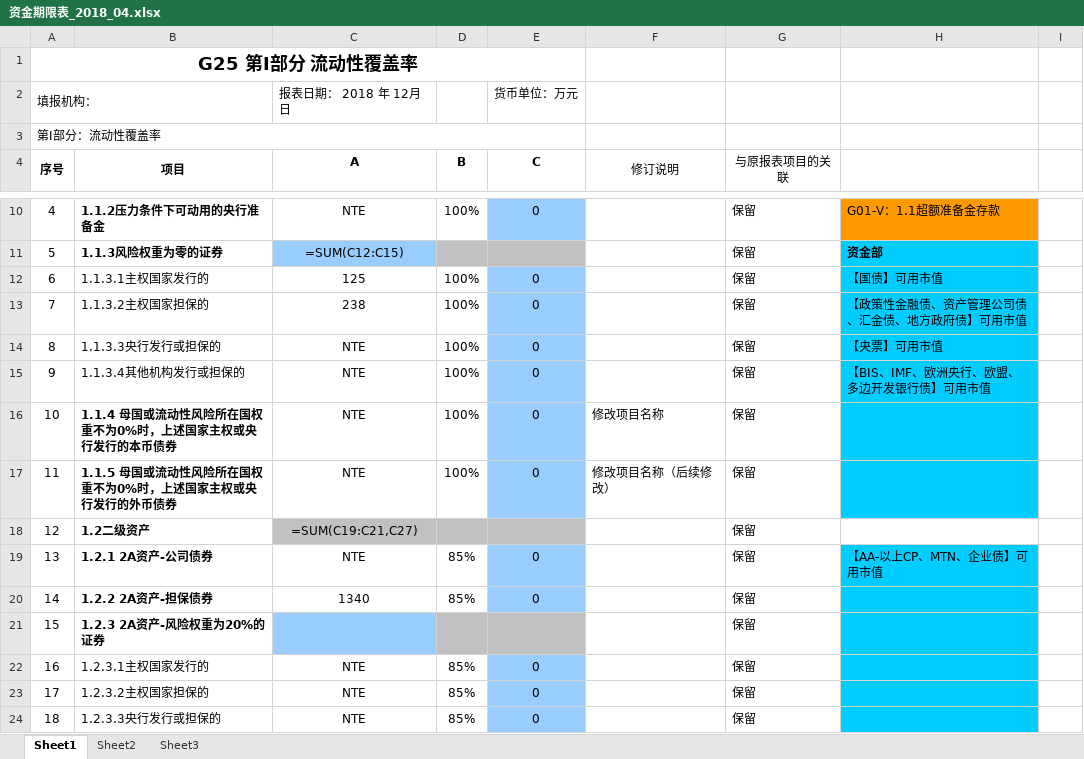
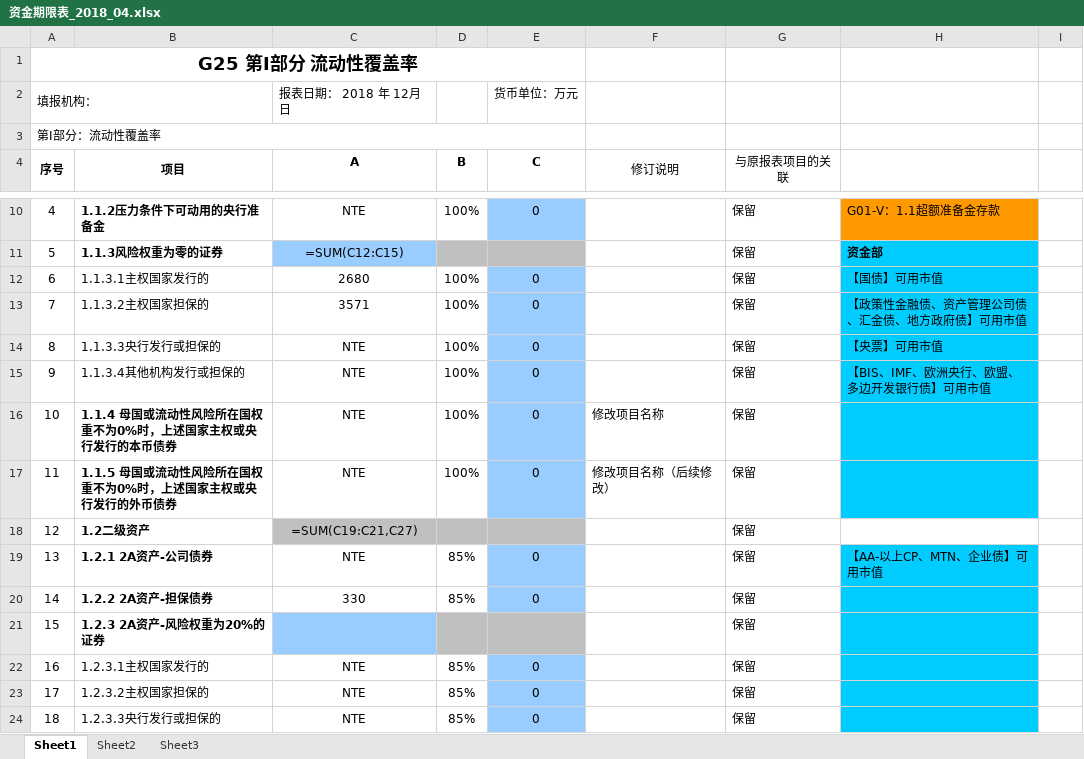
Before and after one commit to lyfTed/WebBaobiao, an Excel workbook: webapp/static/Generate/资金期限表/资金期限表_2018_04.xlsx, sheet Sheet1, drawn as a sheet; only a part is shown, gaps mark what is left out; values as stored, in another font and other column widths than the file's, no borders; formulas without a stored value are shown as written; the diff names each change by its address in the sheet, - before the commit and + after, or states it on an @@ line.

```diff
--- a/webapp/static/Generate/资金期限表/资金期限表_2018_04.xlsx (sheet Sheet1)
+++ b/webapp/static/Generate/资金期限表/资金期限表_2018_04.xlsx (sheet Sheet1)
-C12 (A): 125
+C12 (A): 2680
-C13 (A): 238
+C13 (A): 3571
-C20 (A): 1340
+C20 (A): 330
```
Also changed, not shown: webapp/static/Generate/资金期限表/资金期限表_2018_03.xlsx, 7 other files.
